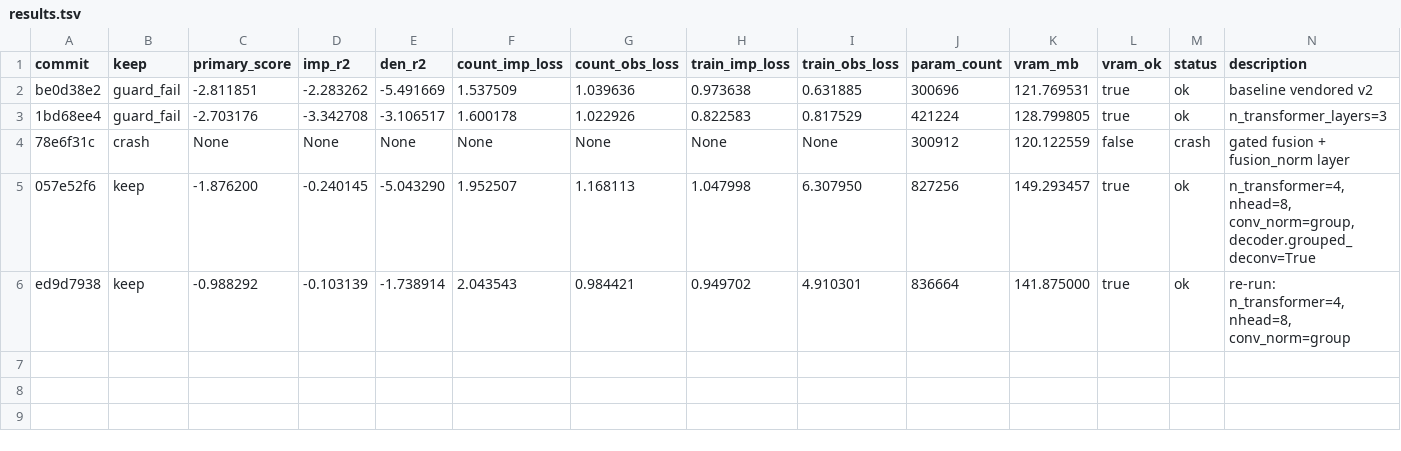
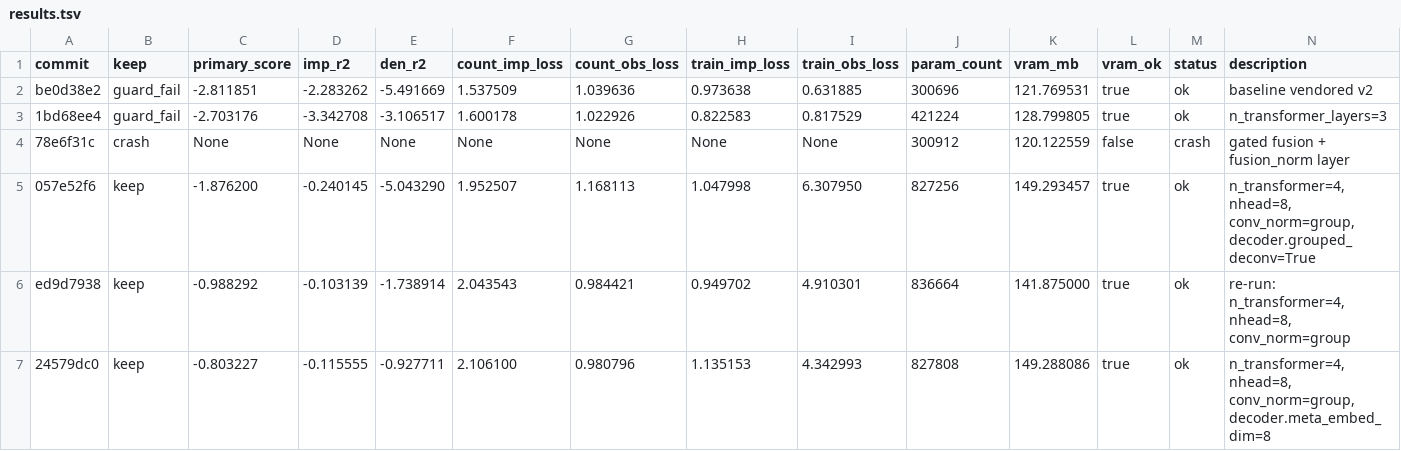
Before and after one commit to mehdiforoozandeh/CANDI, a TSV file: sandbox/autoresearch/june3/results.tsv, drawn as a sheet.

Commit message:
autoresearch/june3: standalone results.tsv — NEW BEST -0.803 (decoder.meta_embed_dim=8)

```diff
--- a/sandbox/autoresearch/june3/results.tsv
+++ b/sandbox/autoresearch/june3/results.tsv
@@ -6 +6,2 @@ be0d38e2	guard_fail	-2.811851	-2.283262	-5.491669	1.537509	1.039636	0.973638	0.6
 ed9d7938	keep	-0.988292	-0.103139	-1.738914	2.043543	0.984421	0.949702	4.910301	836664	141.875000	true	ok	re-run: n_transformer=4, nhead=8, conv_norm=group
+24579dc0	keep	-0.803227	-0.115555	-0.927711	2.106100	0.980796	1.135153	4.342993	827808	149.288086	true	ok	n_transformer=4, nhead=8, conv_norm=group, decoder.meta_embed_dim=8
```
